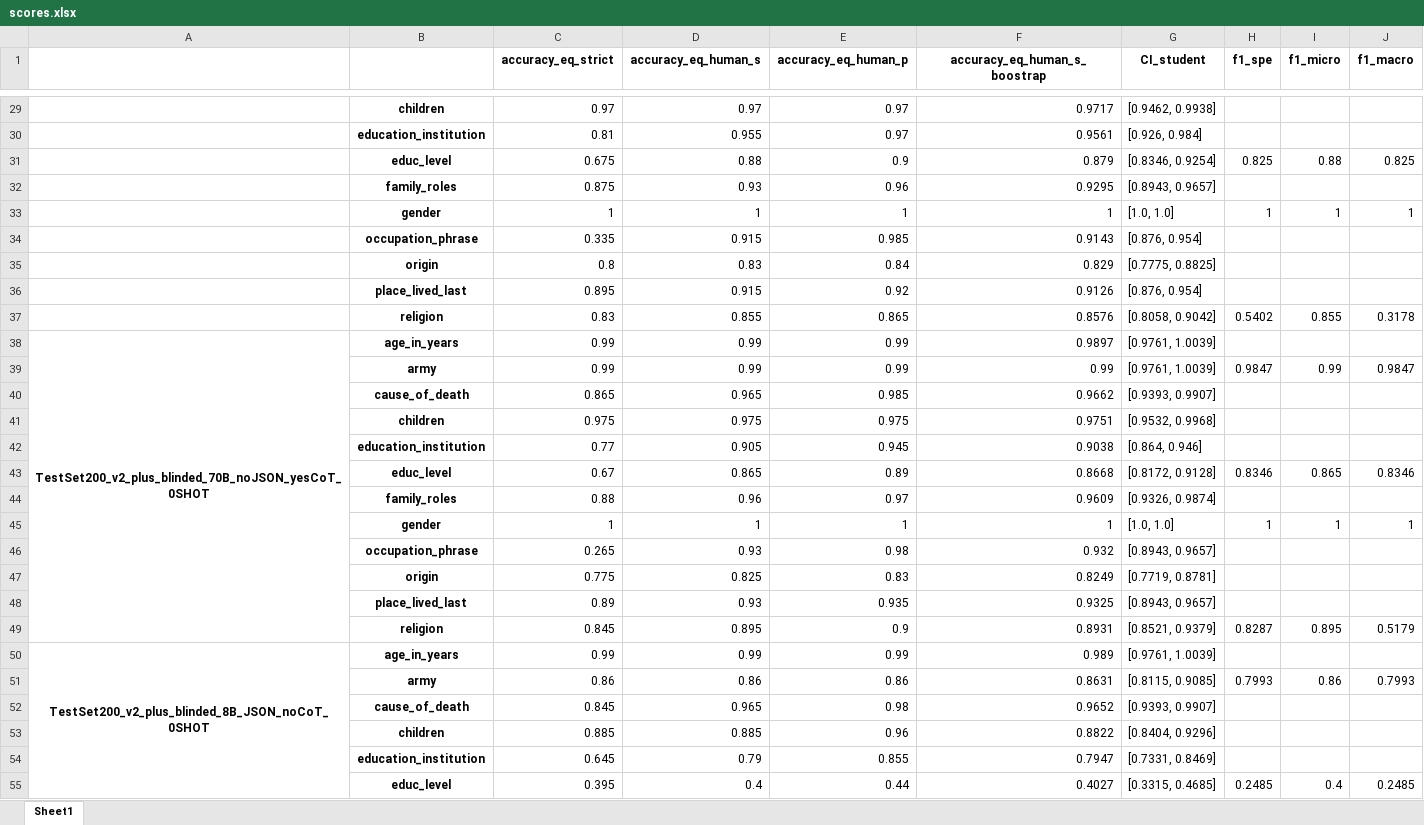
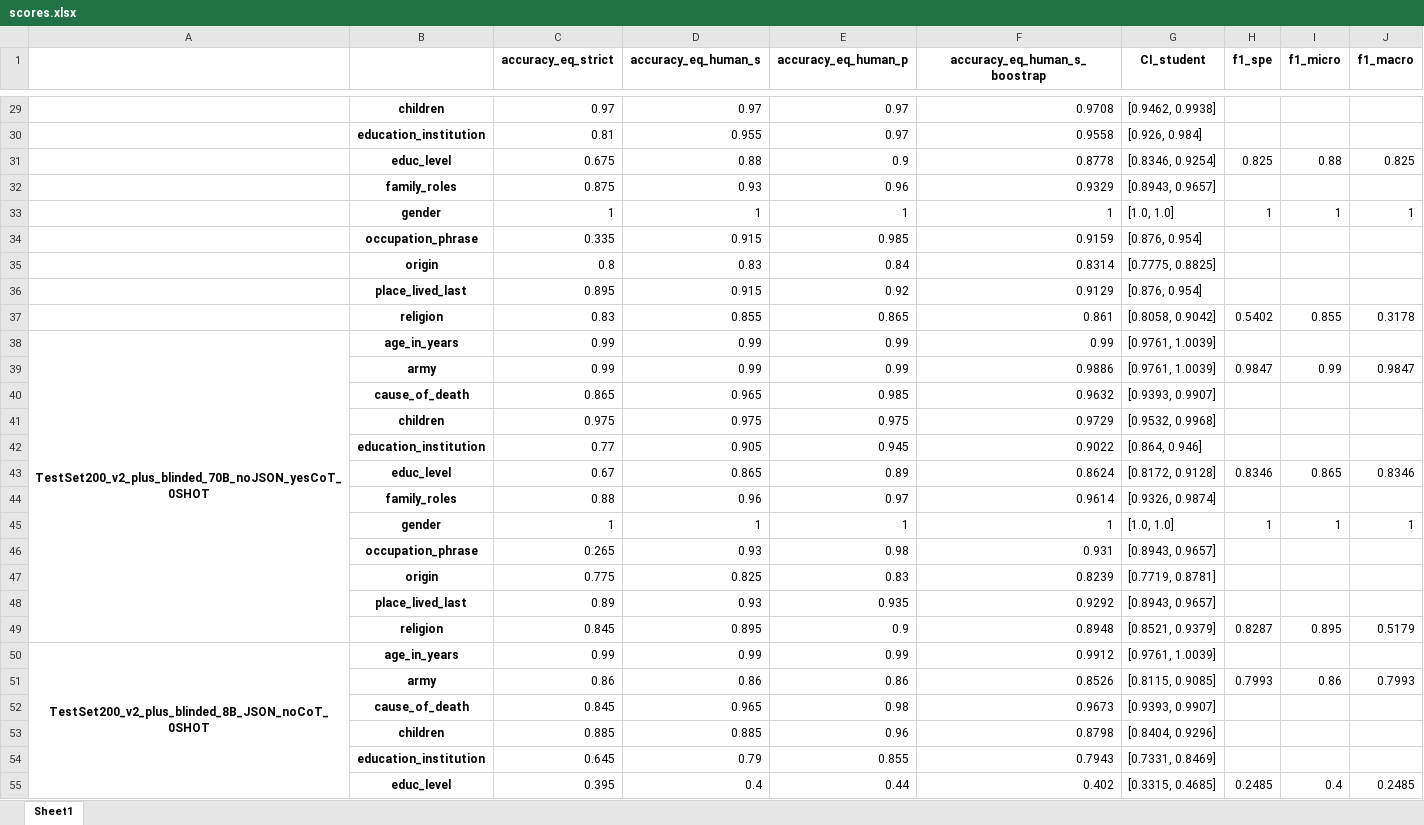
Before and after one commit to emilienschultz/benchmarkllm, an Excel workbook: scores.xlsx, sheet Sheet1, drawn as a sheet; only a part is shown, gaps mark what is left out; values as stored, in another font and other column widths than the file's, no borders; the diff covers the shown part only; the diff names each change by its address in the sheet, - before the commit and + after, or states it on an @@ line.

```diff
--- a/scores.xlsx (sheet Sheet1)
+++ b/scores.xlsx (sheet Sheet1)
-F29 (accuracy_eq_human_s_boostrap): 0.9717
+F29 (accuracy_eq_human_s_boostrap): 0.9708
-F30 (accuracy_eq_human_s_boostrap): 0.9561
+F30 (accuracy_eq_human_s_boostrap): 0.9558
-F31 (accuracy_eq_human_s_boostrap): 0.879
+F31 (accuracy_eq_human_s_boostrap): 0.8778
-F32 (accuracy_eq_human_s_boostrap): 0.9295
+F32 (accuracy_eq_human_s_boostrap): 0.9329
-F34 (accuracy_eq_human_s_boostrap): 0.9143
+F34 (accuracy_eq_human_s_boostrap): 0.9159
-F35 (accuracy_eq_human_s_boostrap): 0.829
+F35 (accuracy_eq_human_s_boostrap): 0.8314
-F36 (accuracy_eq_human_s_boostrap): 0.9126
+F36 (accuracy_eq_human_s_boostrap): 0.9129
-F37 (accuracy_eq_human_s_boostrap): 0.8576
+F37 (accuracy_eq_human_s_boostrap): 0.861
-F38 (accuracy_eq_human_s_boostrap): 0.9897
+F38 (accuracy_eq_human_s_boostrap): 0.99
-F39 (accuracy_eq_human_s_boostrap): 0.99
+F39 (accuracy_eq_human_s_boostrap): 0.9886
-F40 (accuracy_eq_human_s_boostrap): 0.9662
+F40 (accuracy_eq_human_s_boostrap): 0.9632
-F41 (accuracy_eq_human_s_boostrap): 0.9751
+F41 (accuracy_eq_human_s_boostrap): 0.9729
-F42 (accuracy_eq_human_s_boostrap): 0.9038
+F42 (accuracy_eq_human_s_boostrap): 0.9022
-F43 (accuracy_eq_human_s_boostrap): 0.8668
+F43 (accuracy_eq_human_s_boostrap): 0.8624
-F44 (accuracy_eq_human_s_boostrap): 0.9609
+F44 (accuracy_eq_human_s_boostrap): 0.9614
-F46 (accuracy_eq_human_s_boostrap): 0.932
+F46 (accuracy_eq_human_s_boostrap): 0.931
-F47 (accuracy_eq_human_s_boostrap): 0.8249
+F47 (accuracy_eq_human_s_boostrap): 0.8239
-F48 (accuracy_eq_human_s_boostrap): 0.9325
+F48 (accuracy_eq_human_s_boostrap): 0.9292
-F49 (accuracy_eq_human_s_boostrap): 0.8931
+F49 (accuracy_eq_human_s_boostrap): 0.8948
-F50 (accuracy_eq_human_s_boostrap): 0.989
+F50 (accuracy_eq_human_s_boostrap): 0.9912
-F51 (accuracy_eq_human_s_boostrap): 0.8631
+F51 (accuracy_eq_human_s_boostrap): 0.8526
-F52 (accuracy_eq_human_s_boostrap): 0.9652
+F52 (accuracy_eq_human_s_boostrap): 0.9673
-F53 (accuracy_eq_human_s_boostrap): 0.8822
+F53 (accuracy_eq_human_s_boostrap): 0.8798
-F54 (accuracy_eq_human_s_boostrap): 0.7947
+F54 (accuracy_eq_human_s_boostrap): 0.7943
-F55 (accuracy_eq_human_s_boostrap): 0.4027
+F55 (accuracy_eq_human_s_boostrap): 0.402
```
Also changed, not shown: 77 edited cells elsewhere in this sheet, resolution.xlsx, resolution_mod_updated.xlsx, 1 other file.
